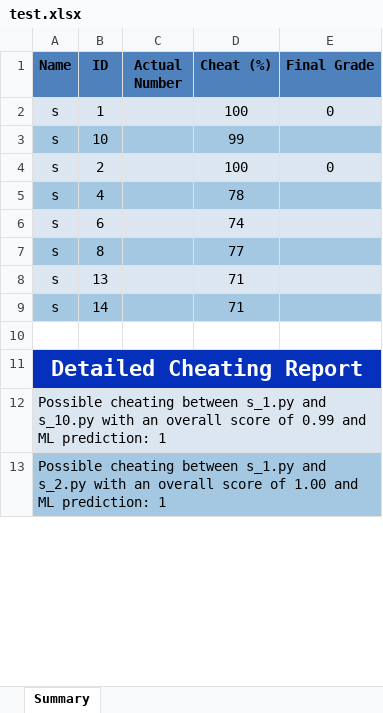
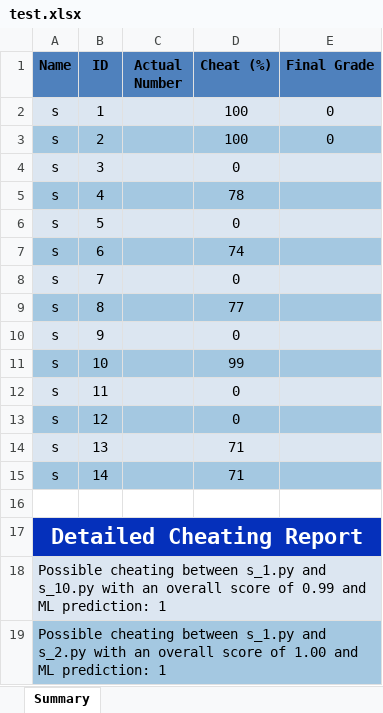
Before and after one commit to ehsankhani/cheating_detector, an Excel workbook: outputs/test.xlsx, sheet Summary, drawn as a sheet; only a part is shown; values as stored, in another font and other column widths than the file's, no borders; addresses are those after the commit; the diff names each change by its address in the sheet, - before the commit and + after, or states it on an @@ line.

```diff
--- a/outputs/test.xlsx (sheet Summary)
+++ b/outputs/test.xlsx (sheet Summary)
@@ row 4 moved to row 3: s @@
+row 4: s | 3 |  | 0
+row 5: s | 4 |  | 78
+row 6: s | 5 |  | 0
+row 7: s | 6 |  | 74
+row 8: s | 7 |  | 0
@@ row 7 moved to row 9: s @@
+row 10: s | 9 |  | 0
-A12:E12 fill: #A4C8E1
+A12:E12 fill: #DCE6F1
-B12 (ID): 4
+B12 (ID): 11
-D12 (Cheat (%)): 78
+D12 (Cheat (%)): 0
-A13:E13 fill: #DCE6F1
+A13:E13 fill: #A4C8E1
-B13 (ID): 6
+B13 (ID): 12
-D13 (Cheat (%)): 74
+D13 (Cheat (%)): 0
```
Also changed, not shown: 3 other files.
